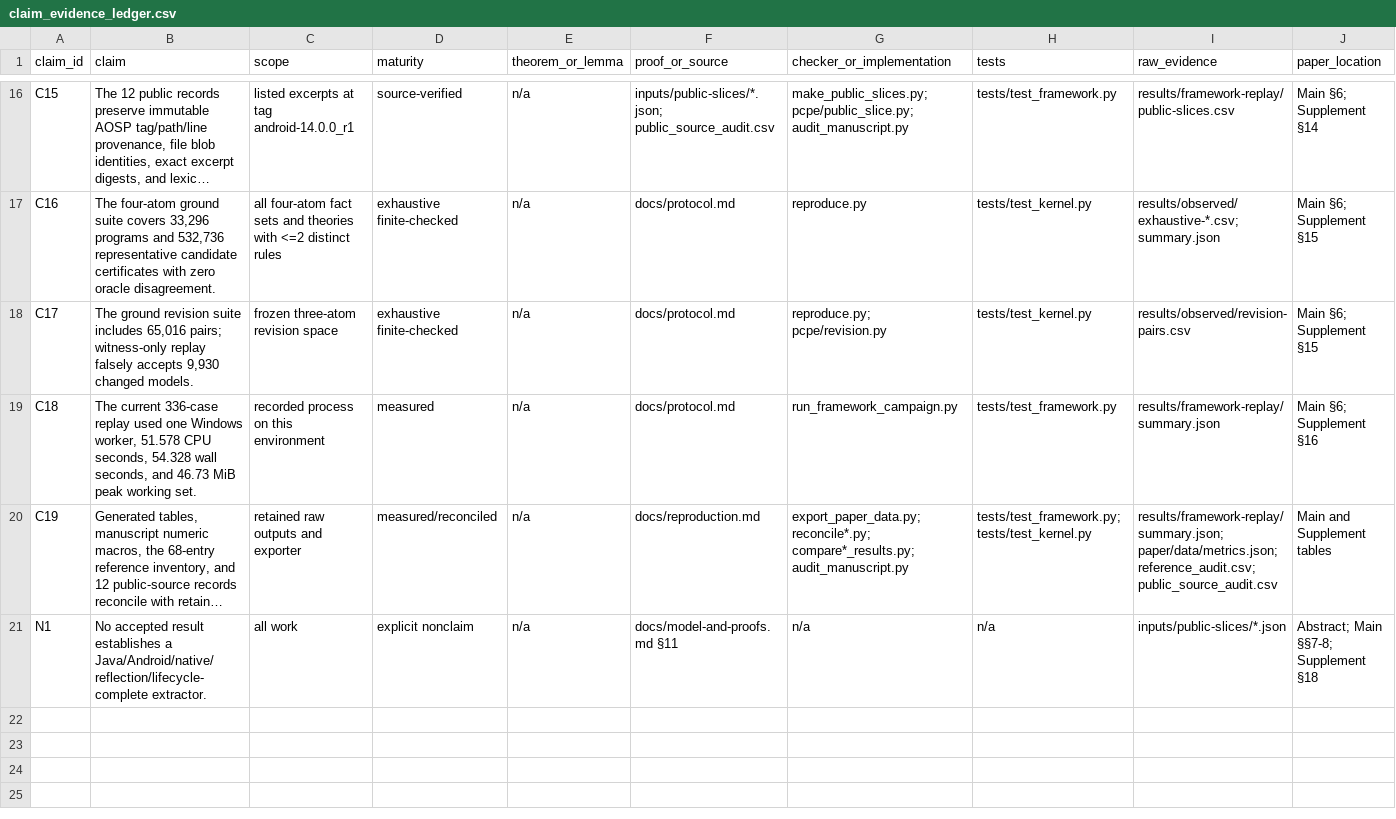
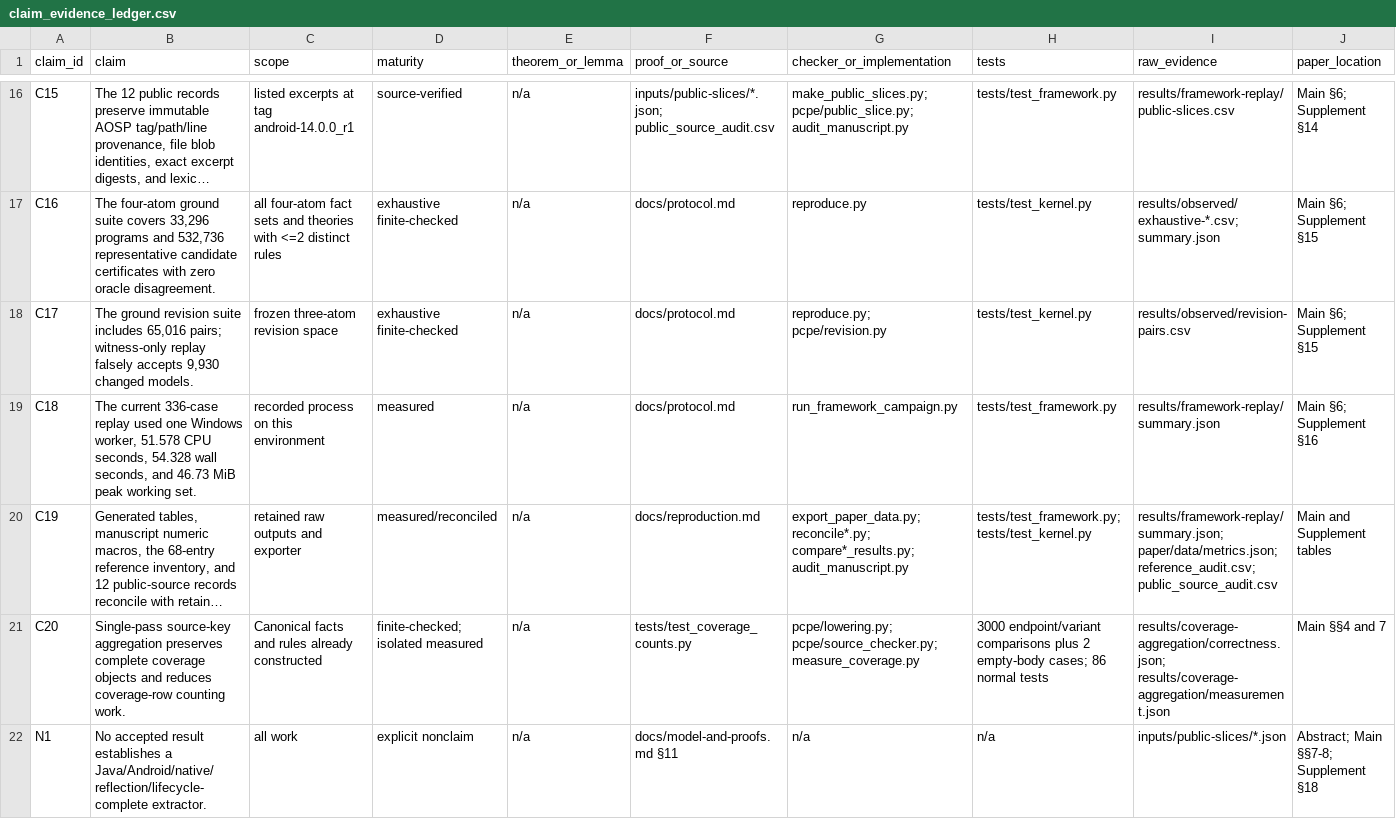
Before and after one commit to Haoyi-Zhang/PermiScope-code, a CSV file: claim_evidence_ledger.csv, drawn as a sheet; only a part is shown, gaps mark what is left out; long unchanged cells end in …; rows hold the shown columns only; the diff names each change by its address in the sheet, - before the commit and + after, or states it on an @@ line.

Commit message:
Improve bounded implementation and preserve scientific controls

```diff
--- a/claim_evidence_ledger.csv
+++ b/claim_evidence_ledger.csv
+row 21: C20 | Single-pass source-key aggregation preserves complete coverage objects and reduces coverage-row counting work. | Canonical facts and rules already constructed | finite-checked; isolated measured | n/a | tests/test_coverage_counts.py | pcpe/lowering.py; pcpe/source_checker.py; measure_coverage.py | 3000 endpoint/variant comparisons plus 2 empty-body cases; 86 normal tests | results/coverage-aggregation/correctness.json; results/coverage-aggregation/measurement.json | Main §§4 and 7
```
Also changed, not shown: 7 other files.
